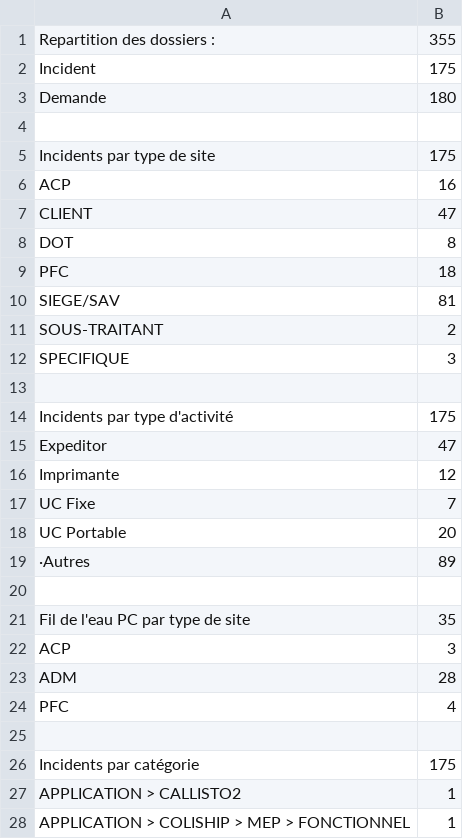
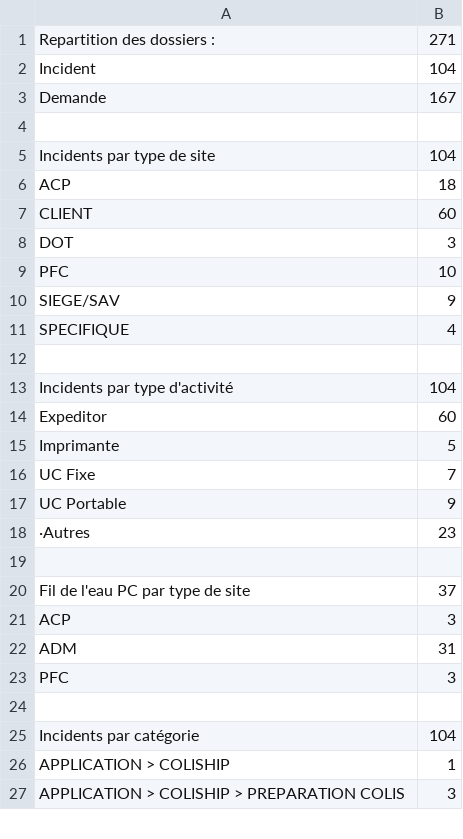
Before and after one commit to 537719/tlt, a CSV file: statscoli.csv, drawn as a sheet; only a part is shown; the diff covers the shown part only.

```diff
--- a/statscoli.csv
+++ b/statscoli.csv
@@ -1,28 +1,27 @@
-Repartition des dossiers :;355
-Incident;175
-Demande;180
+Repartition des dossiers :;271
+Incident;104
+Demande;167
 
-Incidents par type de site;175
-ACP;16
-CLIENT;47
-DOT;8
-PFC;18
-SIEGE/SAV;81
-SOUS-TRAITANT;2
-SPECIFIQUE;3
+Incidents par type de site;104
+ACP;18
+CLIENT;60
+DOT;3
+PFC;10
+SIEGE/SAV;9
+SPECIFIQUE;4
 
-Incidents par type d'activité;175
-Expeditor;47
-Imprimante;12
+Incidents par type d'activité;104
+Expeditor;60
+Imprimante;5
 UC Fixe;7
-UC Portable;20
-·Autres;89
+UC Portable;9
+·Autres;23
 
-Fil de l'eau PC par type de site;35
+Fil de l'eau PC par type de site;37
 ACP;3
-ADM;28
-PFC;4
+ADM;31
+PFC;3
 
-Incidents par catégorie;175
-APPLICATION > CALLISTO2;1
-APPLICATION > COLISHIP > MEP > FONCTIONNEL;1
+Incidents par catégorie;104
+APPLICATION > COLISHIP;1
+APPLICATION > COLISHIP > PREPARATION COLIS;3
```
Also changed, not shown: 2 added rows, 17 removed rows and 16 edited cells elsewhere in this file, 1 other file.
